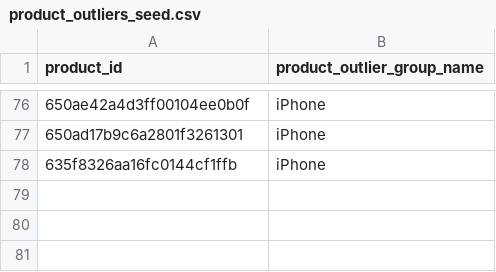
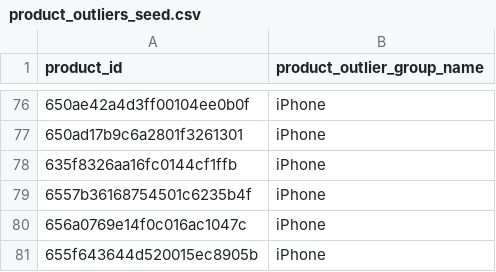
Before and after one commit to david-but-its-daweed/dbt-spark-models, a CSV file: seeds/product_outliers_seed.csv, drawn as a sheet; only a part is shown, gaps mark what is left out; the diff names each change by its address in the sheet, - before the commit and + after, or states it on an @@ line.

Commit message:
Add new iphones to outliers (#280)

```diff
--- a/seeds/product_outliers_seed.csv
+++ b/seeds/product_outliers_seed.csv
+row 79: 6557b36168754501c6235b4f | iPhone
+row 80: 656a0769e14f0c016ac1047c | iPhone
+row 81: 655f643644d520015ec8905b | iPhone
```
